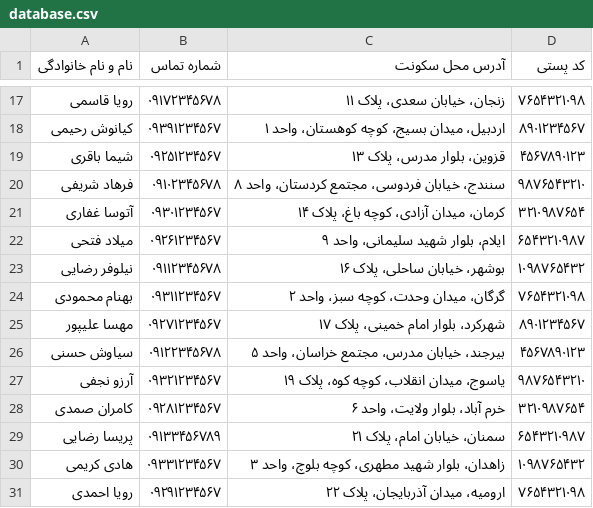
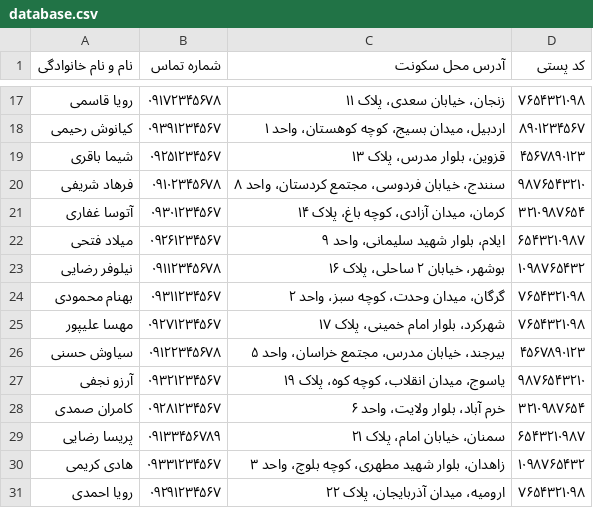
Before and after one commit to onehamed01/PersianInvoicer, a CSV file: database.csv, drawn as a sheet; only a part is shown, gaps mark what is left out.

```diff
--- a/database.csv
+++ b/database.csv
@@ -22,5 +22,5 @@
 میلاد فتحی,۰۹۲۶۱۲۳۴۵۶۷,ایلام، بلوار شهید سلیمانی، واحد ۹,۶۵۴۳۲۱۰۹۸۷
-نیلوفر رضایی,۰۹۱۱۲۳۴۵۶۷۸,بوشهر، خیابان ساحلی، پلاک ۱۶,۱۰۹۸۷۶۵۴۳۲
+نیلوفر رضایی,۰۹۱۱۲۳۴۵۶۷۸,بوشهر، خیابان ۲ ساحلی، پلاک ۱۶,۱۰۹۸۷۶۵۴۳۲
 بهنام محمودی,۰۹۳۱۱۲۳۴۵۶۷,گرگان، میدان وحدت، کوچه سبز، واحد ۲,۷۶۵۴۳۲۱۰۹۸
-مهسا علیپور,۰۹۲۷۱۲۳۴۵۶۷,شهرکرد، بلوار امام خمینی، پلاک ۱۷,۸۹۰۱۲۳۴۵۶۷
+مهسا علیپور,۰۹۲۷۱۲۳۴۵۶۷,شهرکرد، بلوار امام خمینی، پلاک ۱۷,۷۶۵۴۳۲۱۰۹۸
 سیاوش حسنی,۰۹۱۲۲۳۴۵۶۷۸,بیرجند، خیابان مدرس، مجتمع خراسان، واحد ۵,۴۵۶۷۸۹۰۱۲۳
```
Also changed, not shown: 5 other files.
